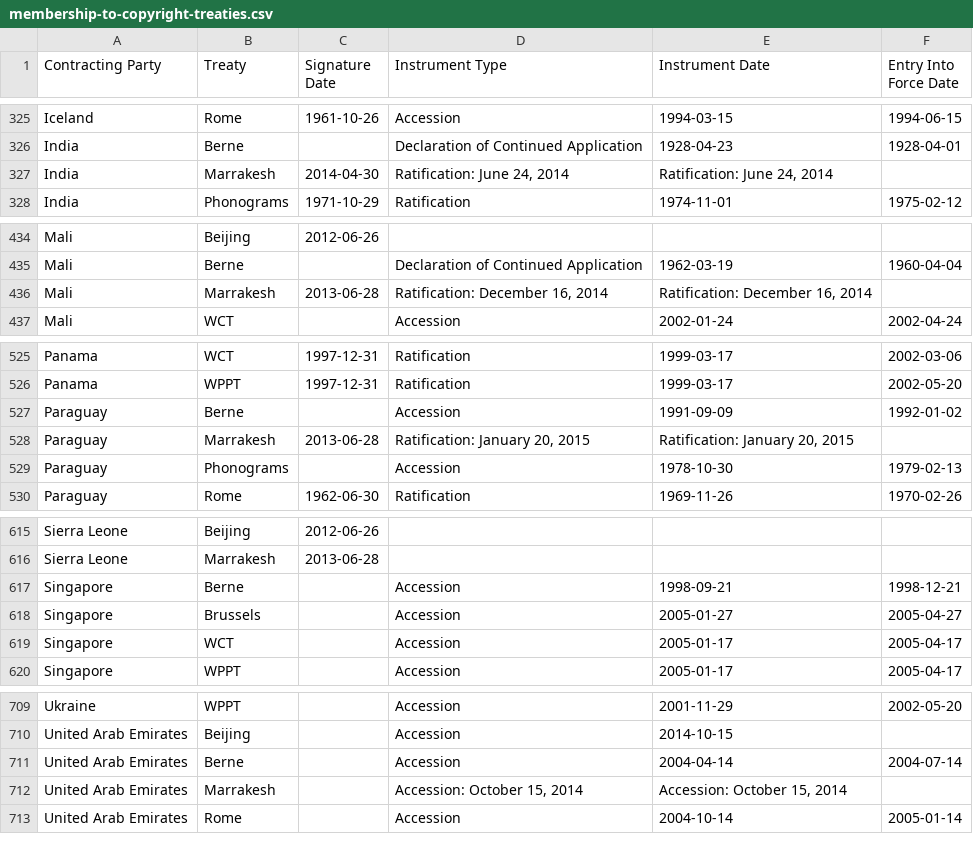
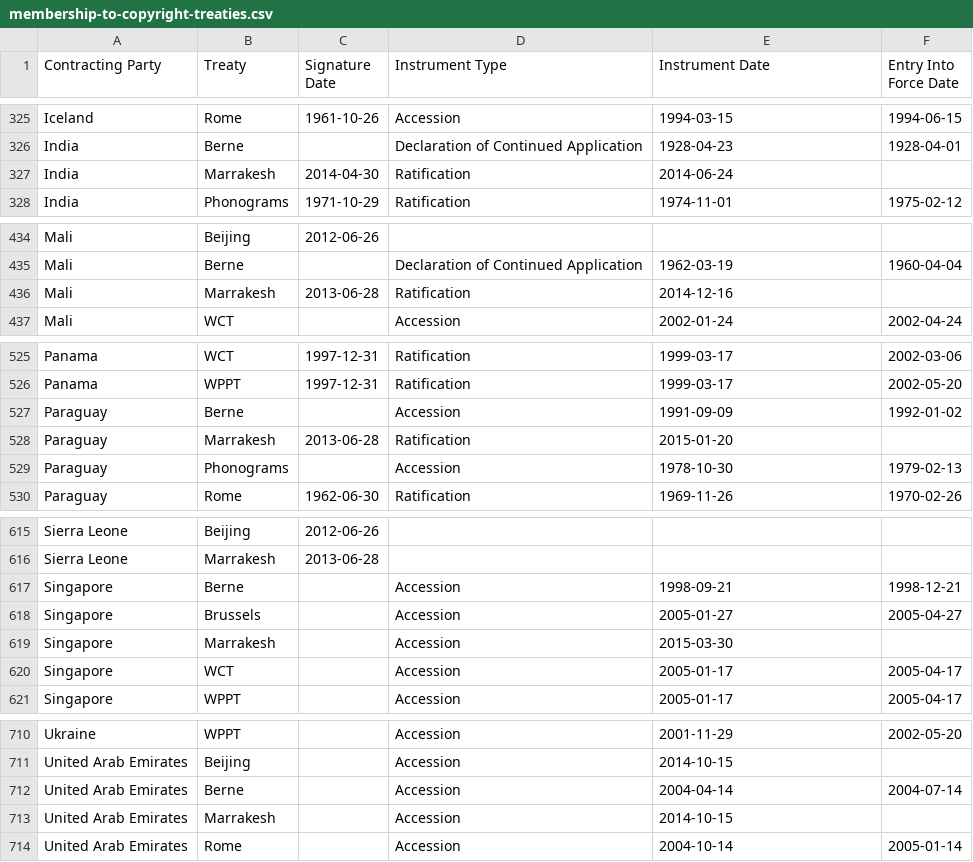
Before and after one commit to datasets/membership-to-copyright-treaties, a CSV file: membership-to-copyright-treaties.csv, drawn as a sheet; only a part is shown, gaps mark what is left out; the diff covers the shown part only.

Commit message:
Adds Singapore accession details to Marrakesh treaty.
Also corrects some small formatting mistakes in the data relating to
this same treaty.

```diff
--- a/membership-to-copyright-treaties.csv
+++ b/membership-to-copyright-treaties.csv
@@ -326,3 +326,3 @@ Iceland,Rome,1961-10-26,Accession,1994-03-15,1994-06-15
 India,Berne,,Declaration of Continued Application,1928-04-23,1928-04-01
-India,Marrakesh,2014-04-30,"Ratification: June 24, 2014","Ratification: June 24, 2014",
+India,Marrakesh,2014-04-30,Ratification,2014-06-24,
 India,Phonograms,1971-10-29,Ratification,1974-11-01,1975-02-12
@@ -435,3 +435,3 @@ Mali,Beijing,2012-06-26, , ,
 Mali,Berne,,Declaration of Continued Application,1962-03-19,1960-04-04
-Mali,Marrakesh,2013-06-28,"Ratification: December 16, 2014","Ratification: December 16, 2014",
+Mali,Marrakesh,2013-06-28,Ratification,2014-12-16,
 Mali,WCT, ,Accession,2002-01-24,2002-04-24
@@ -527,3 +527,3 @@ Panama,WPPT,1997-12-31,Ratification,1999-03-17,2002-05-20
 Paraguay,Berne,,Accession,1991-09-09,1992-01-02
-Paraguay,Marrakesh,2013-06-28,"Ratification: January 20, 2015","Ratification: January 20, 2015",
+Paraguay,Marrakesh,2013-06-28,Ratification,2015-01-20,
 Paraguay,Phonograms, ,Accession,1978-10-30,1979-02-13
@@ -618,2 +618,3 @@ Singapore,Berne,,Accession,1998-09-21,1998-12-21
 Singapore,Brussels, ,Accession,2005-01-27,2005-04-27
+Singapore,Marrakesh,,Accession,2015-03-30,
 Singapore,WCT, ,Accession,2005-01-17,2005-04-17
@@ -711,3 +712,3 @@ United Arab Emirates,Beijing, ,Accession,2014-10-15,
 United Arab Emirates,Berne,,Accession,2004-04-14,2004-07-14
-United Arab Emirates,Marrakesh, ,"Accession: October 15, 2014","Accession: October 15, 2014",
+United Arab Emirates,Marrakesh, ,Accession,2014-10-15,
 United Arab Emirates,Rome, ,Accession,2004-10-14,2005-01-14
```
Also changed, not shown: 2 edited cells elsewhere in this file, 1 other file.
